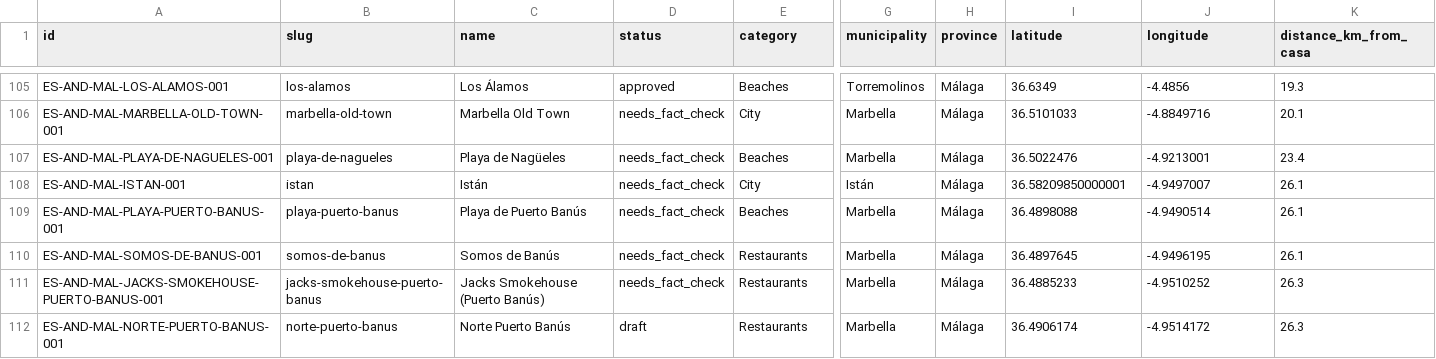
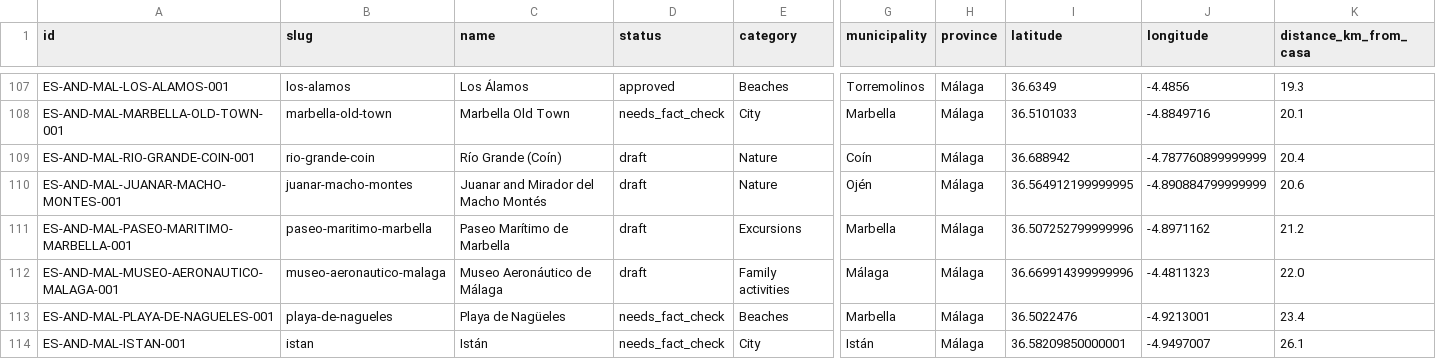
Before and after one commit to thomasericolesen/callemilano, a CSV file: data/place-catalog.csv, drawn as a sheet; only a part is shown, gaps mark what is left out; the shorter side is filled out with more unchanged rows; rows hold the shown columns only; the diff covers the shown part only; the diff names each change by its address in the sheet, - before the commit and + after, or states it on an @@ line.

```diff
--- a/data/place-catalog.csv
+++ b/data/place-catalog.csv
+row 109: ES-AND-MAL-RIO-GRANDE-COIN-001 | rio-grande-coin | Río Grande (Coín) | draft | Nature | Coín | Málaga | 36.688942 | -4.787760899999999 | 20.4
+row 110: ES-AND-MAL-JUANAR-MACHO-MONTES-001 | juanar-macho-montes | Juanar and Mirador del Macho Montés | draft | Nature | Ojén | Málaga | 36.564912199999995 | -4.890884799999999 | 20.6
+row 111: ES-AND-MAL-PASEO-MARITIMO-MARBELLA-001 | paseo-maritimo-marbella | Paseo Marítimo de Marbella | draft | Excursions | Marbella | Málaga | 36.507252799999996 | -4.8971162 | 21.2
+row 112: ES-AND-MAL-MUSEO-AERONAUTICO-MALAGA-001 | museo-aeronautico-malaga | Museo Aeronáutico de Málaga | draft | Family activities | Málaga | Málaga | 36.669914399999996 | -4.4811323 | 22.0
```
Also changed, not shown: 7 added rows elsewhere in this file, data/layer-membership.csv, data/place-id-registry.csv, 11 other files.
